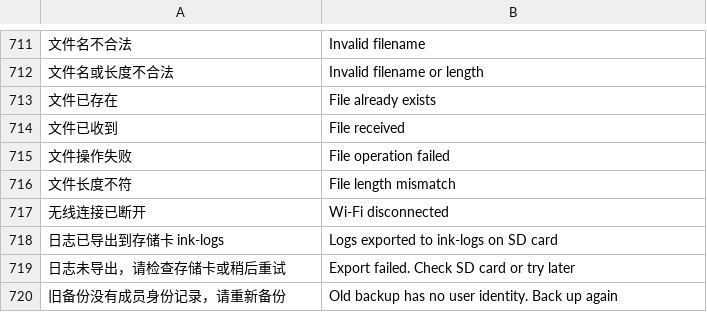
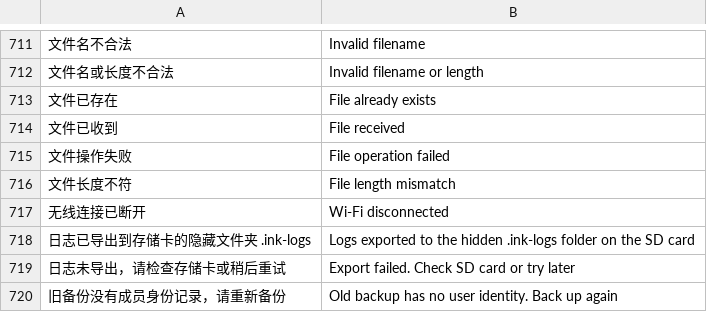
Before and after one commit to Gidean-zcx/ink, a TSV file: assets/i18n/en.tsv, drawn as a sheet; only a part is shown, gaps mark what is left out; removed rows and columns are numbered as before the commit, all else as after; the diff names each change by its address in the sheet, - before the commit and + after, or states it on an @@ line.

```diff
--- a/assets/i18n/en.tsv
+++ b/assets/i18n/en.tsv
-row 718: 日志已导出到存储卡 ink-logs | Logs exported to ink-logs on SD card
+row 718: 日志已导出到存储卡的隐藏文件夹 .ink-logs | Logs exported to the hidden .ink-logs folder on the SD card
```
Also changed, not shown: 3 other files.
